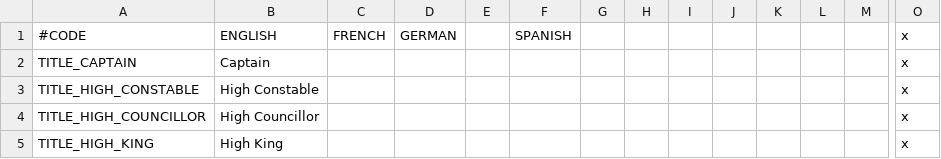
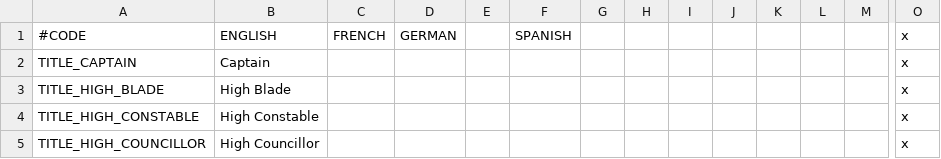
Before and after one commit to chriscohen/ck2-forgottenkings, a CSV file: ForgottenRealms/localisation/00_Titles.csv, drawn as a sheet; only a part is shown, gaps mark what is left out; the shorter side is filled out with more unchanged rows; rows hold the shown columns only; the diff names each change by its address in the sheet, - before the commit and + after, or states it on an @@ line.

```diff
--- a/ForgottenRealms/localisation/00_Titles.csv
+++ b/ForgottenRealms/localisation/00_Titles.csv
+row 3: TITLE_HIGH_BLADE | High Blade |  |  |  |  |  |  |  |  |  |  |  | x
```
Also changed, not shown: ForgottenRealms/localisation/00_Barony_names.csv, 11 other files.
